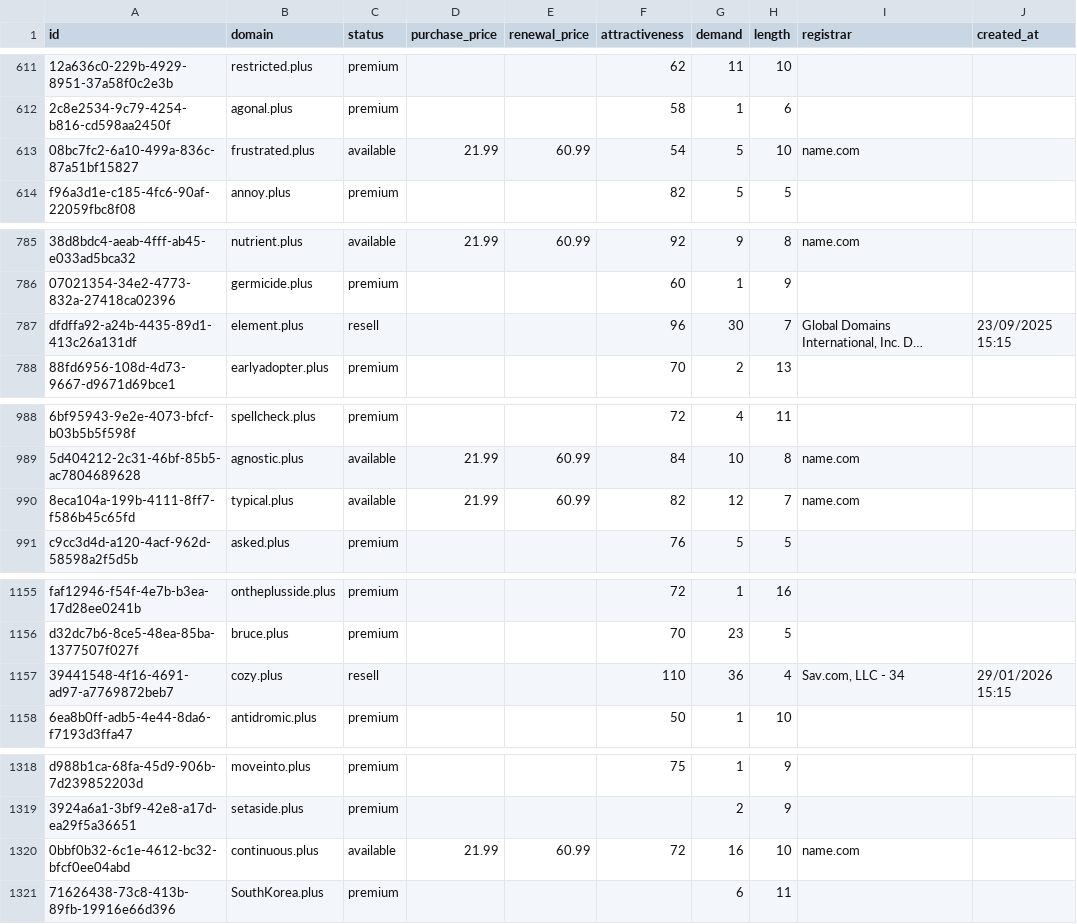
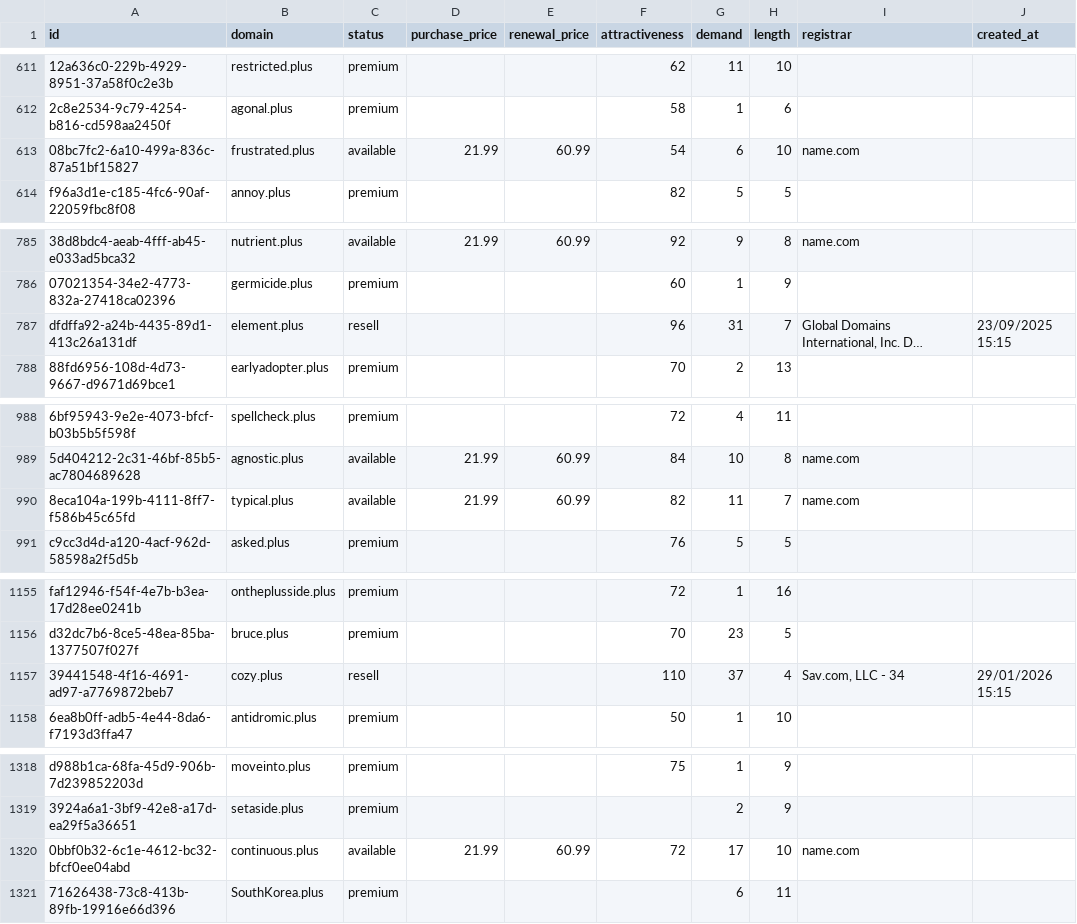
Before and after one commit to UniqueDomains/plus-oneword-domains, a CSV file: plus.csv, drawn as a sheet; only a part is shown, gaps mark what is left out; long unchanged cells end in …; the diff covers the shown part only; the diff names each change by its address in the sheet, - before the commit and + after, or states it on an @@ line.

```diff
--- a/plus.csv
+++ b/plus.csv
-G613 (demand): 5
+G613 (demand): 6
-G787 (demand): 30
+G787 (demand): 31
-G990 (demand): 12
+G990 (demand): 11
-G1157 (demand): 36
+G1157 (demand): 37
-G1320 (demand): 16
+G1320 (demand): 17
```
Also changed, not shown: 73 edited cells elsewhere in this file, 2 other files.
